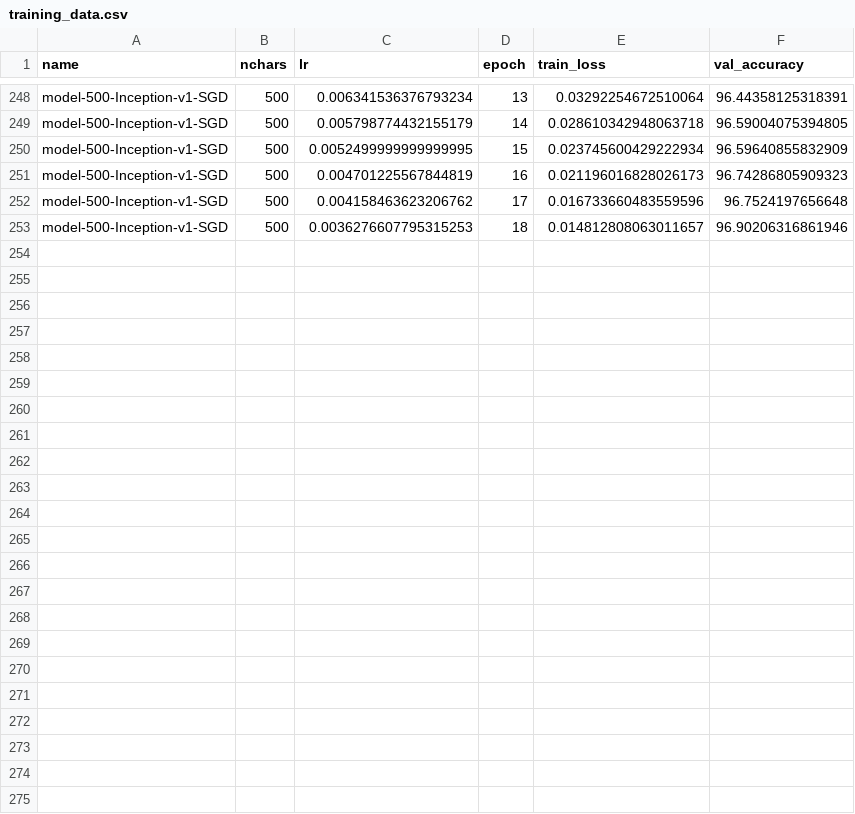
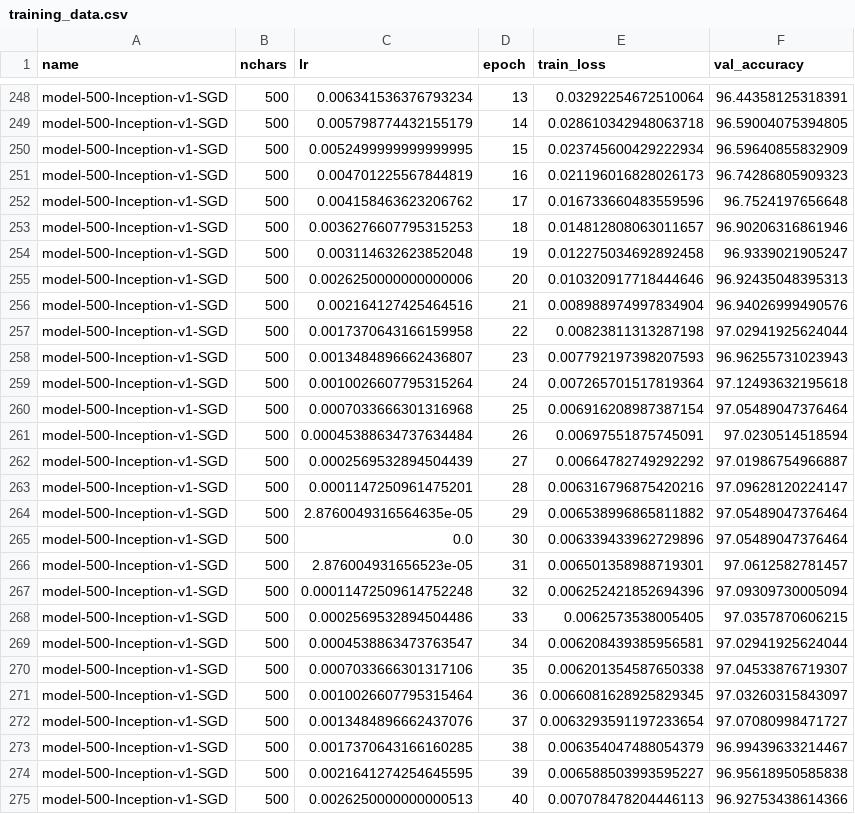
Before and after one commit to kkautzer/hanzi_vision, a CSV file: character_classifier/exports/training_data.csv, drawn as a sheet; only a part is shown, gaps mark what is left out; the diff names each change by its address in the sheet, - before the commit and + after, or states it on an @@ line.

Commit message:
Train 500 Chars using SGD+Momentum (Epochs 19-40)

```diff
--- a/character_classifier/exports/training_data.csv
+++ b/character_classifier/exports/training_data.csv
+row 254: model-500-Inception-v1-SGD | 500 | 0.003114632623852048 | 19 | 0.012275034692892458 | 96.9339021905247
+row 255: model-500-Inception-v1-SGD | 500 | 0.0026250000000000006 | 20 | 0.010320917718444646 | 96.92435048395313
+row 256: model-500-Inception-v1-SGD | 500 | 0.002164127425464516 | 21 | 0.008988974997834904 | 96.94026999490576
+row 257: model-500-Inception-v1-SGD | 500 | 0.0017370643166159958 | 22 | 0.00823811313287198 | 97.02941925624044
+row 258: model-500-Inception-v1-SGD | 500 | 0.0013484896662436807 | 23 | 0.007792197398207593 | 96.96255731023943
+row 259: model-500-Inception-v1-SGD | 500 | 0.0010026607795315264 | 24 | 0.007265701517819364 | 97.12493632195618
+row 260: model-500-Inception-v1-SGD | 500 | 0.0007033666301316968 | 25 | 0.006916208987387154 | 97.05489047376464
+row 261: model-500-Inception-v1-SGD | 500 | 0.00045388634737634484 | 26 | 0.00697551875745091 | 97.0230514518594
+row 262: model-500-Inception-v1-SGD | 500 | 0.0002569532894504439 | 27 | 0.00664782749292292 | 97.01986754966887
+row 263: model-500-Inception-v1-SGD | 500 | 0.0001147250961475201 | 28 | 0.006316796875420216 | 97.09628120224147
+row 264: model-500-Inception-v1-SGD | 500 | 2.8760049316564635e-05 | 29 | 0.006538996865811882 | 97.05489047376464
+row 265: model-500-Inception-v1-SGD | 500 | 0.0 | 30 | 0.006339433962729896 | 97.05489047376464
+row 266: model-500-Inception-v1-SGD | 500 | 2.876004931656523e-05 | 31 | 0.006501358988719301 | 97.0612582781457
+row 267: model-500-Inception-v1-SGD | 500 | 0.00011472509614752248 | 32 | 0.006252421852694396 | 97.09309730005094
+row 268: model-500-Inception-v1-SGD | 500 | 0.0002569532894504486 | 33 | 0.0062573538005405 | 97.0357870606215
+row 269: model-500-Inception-v1-SGD | 500 | 0.0004538863473763547 | 34 | 0.006208439385956581 | 97.02941925624044
+row 270: model-500-Inception-v1-SGD | 500 | 0.0007033666301317106 | 35 | 0.006201354587650338 | 97.04533876719307
+row 271: model-500-Inception-v1-SGD | 500 | 0.0010026607795315464 | 36 | 0.0066081628925829345 | 97.03260315843097
+row 272: model-500-Inception-v1-SGD | 500 | 0.0013484896662437076 | 37 | 0.0063293591197233654 | 97.07080998471727
+row 273: model-500-Inception-v1-SGD | 500 | 0.0017370643166160285 | 38 | 0.006354047488054379 | 96.99439633214467
+row 274: model-500-Inception-v1-SGD | 500 | 0.0021641274254645595 | 39 | 0.006588503993595227 | 96.95618950585838
+row 275: model-500-Inception-v1-SGD | 500 | 0.0026250000000000513 | 40 | 0.007078478204446113 | 96.92753438614366
```
Also changed, not shown: 2 other files.
